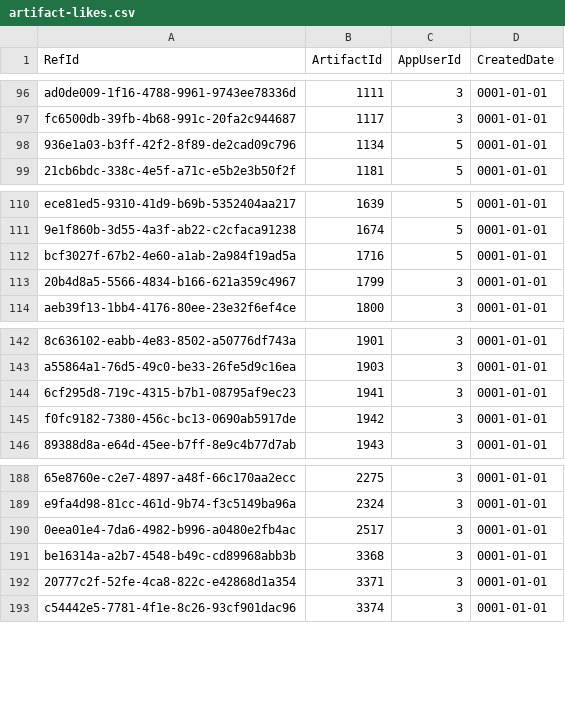
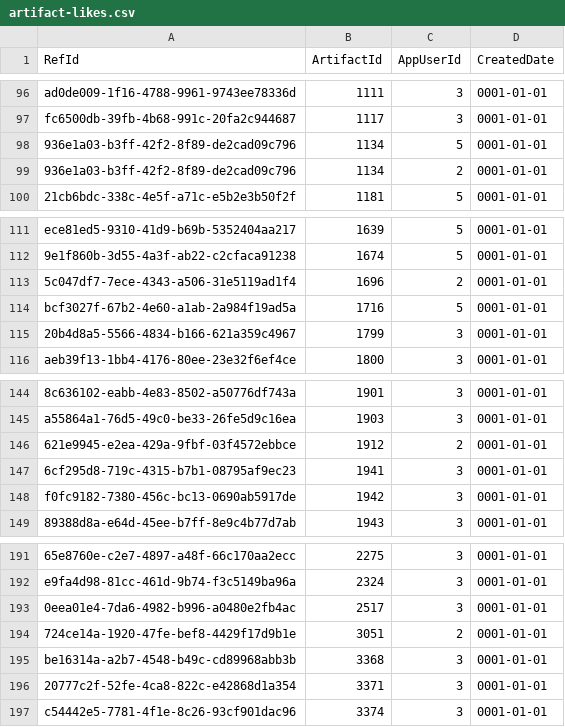
Before and after one commit to NetCoreApps/BlazorDiffusionWasm, a CSV file: BlazorDiffusion/App_Data/seed/artifact-likes.csv, drawn as a sheet; only a part is shown, gaps mark what is left out; the diff covers the shown part only; the diff names each change by its address in the sheet, - before the commit and + after, or states it on an @@ line.

```diff
--- a/BlazorDiffusion/App_Data/seed/artifact-likes.csv
+++ b/BlazorDiffusion/App_Data/seed/artifact-likes.csv
+row 99: 936e1a03-b3ff-42f2-8f89-de2cad09c796 | 1134 | 2 | 0001-01-01
+row 113: 5c047df7-7ece-4343-a506-31e5119ad1f4 | 1696 | 2 | 0001-01-01
+row 146: 621e9945-e2ea-429a-9fbf-03f4572ebbce | 1912 | 2 | 0001-01-01
+row 194: 724ce14a-1920-47fe-bef8-4429f17d9b1e | 3051 | 2 | 0001-01-01
```
Also changed, not shown: 25 added rows elsewhere in this file, BlazorDiffusion/App_Data/seed/albums.csv, 6 other files.
